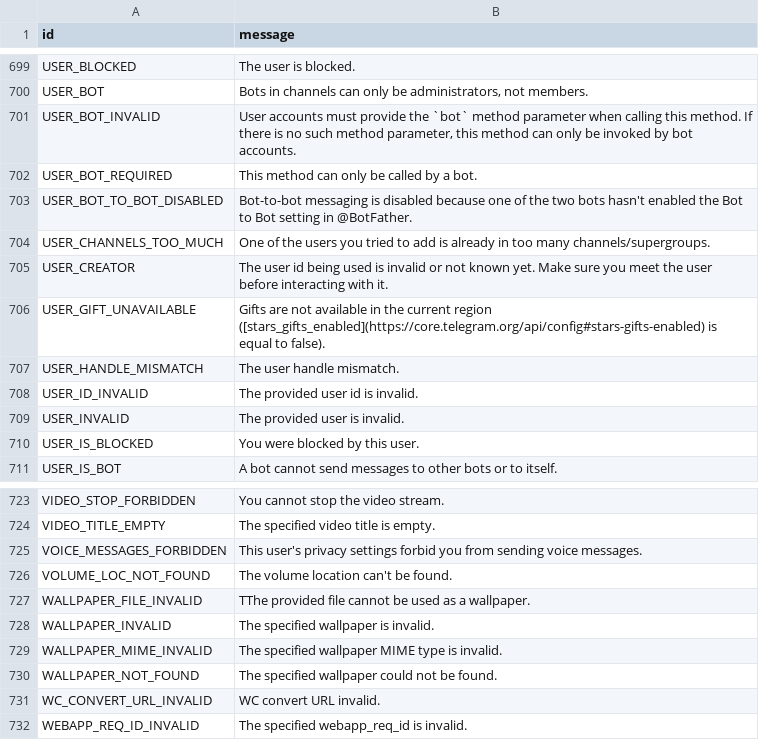
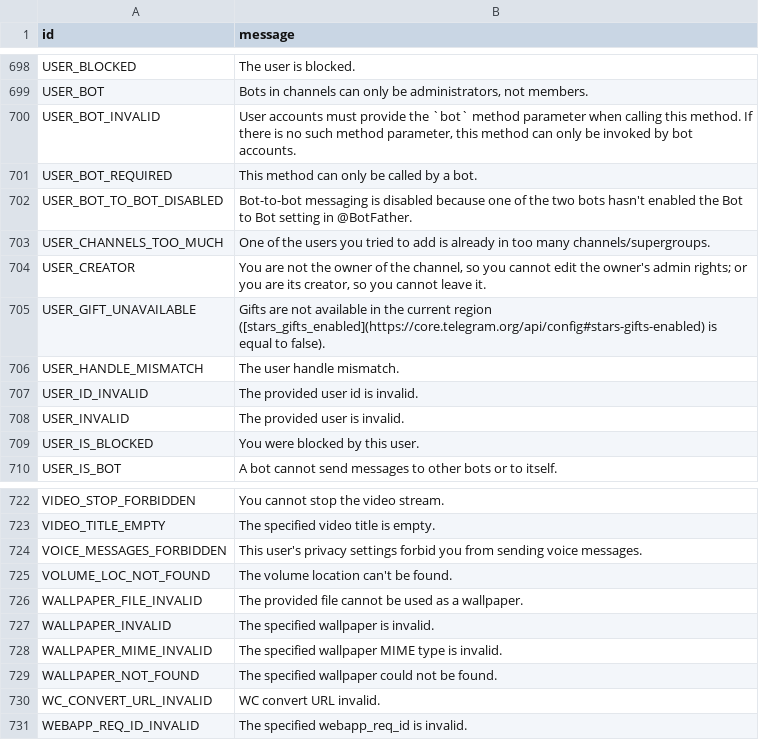
Before and after one commit to Tj-Bots/tjgram, a TSV file: compiler/errors/source/400_BAD_REQUEST.tsv, drawn as a sheet; only a part is shown, gaps mark what is left out; the diff covers the shown part only.

```diff
--- a/compiler/errors/source/400_BAD_REQUEST.tsv
+++ b/compiler/errors/source/400_BAD_REQUEST.tsv
@@ -704,3 +703,3 @@ USER_BOT_TO_BOT_DISABLED	Bot-to-bot messaging is disabled because one of the two
 USER_CHANNELS_TOO_MUCH	One of the users you tried to add is already in too many channels/supergroups.
-USER_CREATOR	The user id being used is invalid or not known yet. Make sure you meet the user before interacting with it.
+USER_CREATOR	You are not the owner of the channel, so you cannot edit the owner's admin rights; or you are its creator, so you cannot leave it.
 USER_GIFT_UNAVAILABLE	Gifts are not available in the current region ([stars_gifts_enabled](https://core.telegram.org/api/config#stars-gifts-enabled) is equal to false).
@@ -726,3 +725,3 @@ VOICE_MESSAGES_FORBIDDEN	This user's privacy settings forbid you from sending vo
 VOLUME_LOC_NOT_FOUND	The volume location can't be found.
-WALLPAPER_FILE_INVALID	TThe provided file cannot be used as a wallpaper.
+WALLPAPER_FILE_INVALID	The provided file cannot be used as a wallpaper.
 WALLPAPER_INVALID	The specified wallpaper is invalid.
```
Also changed, not shown: 1 removed row and 4 edited cells elsewhere in this file, compiler/errors/source/406_NOT_ACCEPTABLE.tsv, compiler/errors/source/500_INTERNAL_SERVER_ERROR.tsv, 3 other files.
